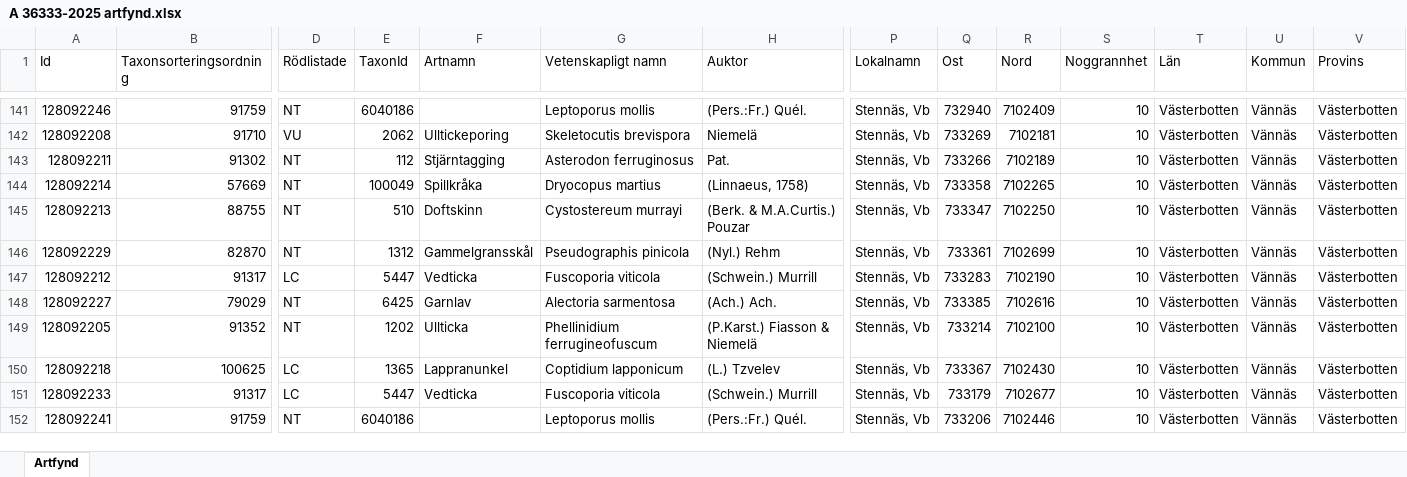
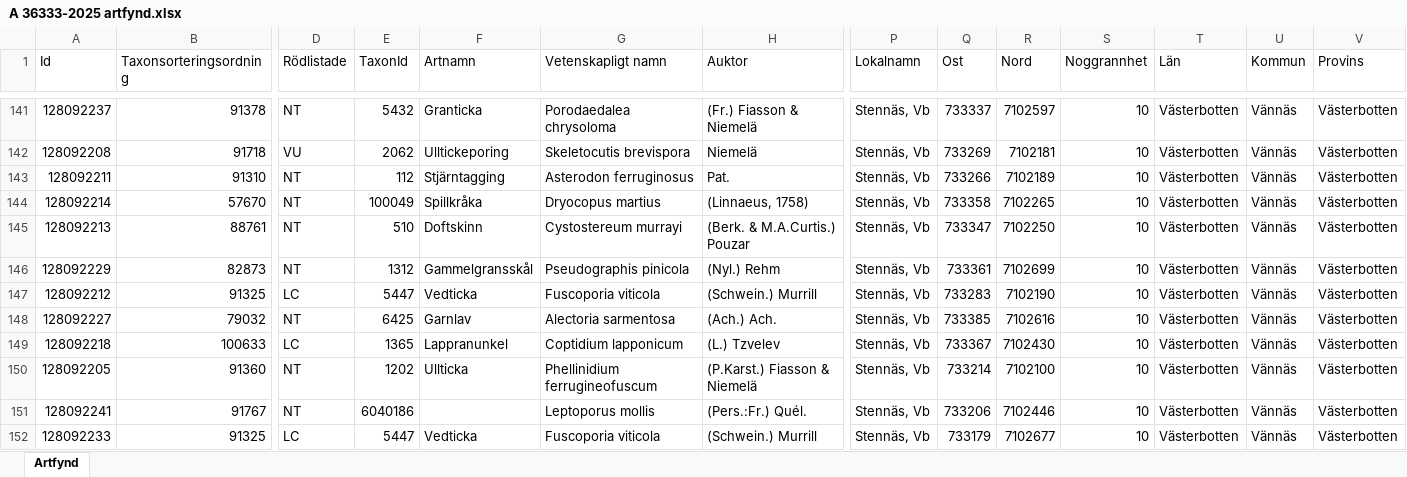
Before and after one commit to klasma/Logging_2460, an Excel workbook: artfynd/A 36333-2025 artfynd.xlsx, sheet Artfynd, drawn as a sheet; only a part is shown, gaps mark what is left out; values as stored, in another font and other column widths than the file's, no borders; removed rows and columns are numbered as before the commit, all else as after; rows hold the shown columns only; the diff covers the shown part only; the diff names each change by its address in the sheet, - before the commit and + after, or states it on an @@ line.

```diff
--- a/artfynd/A 36333-2025 artfynd.xlsx (sheet Artfynd)
+++ b/artfynd/A 36333-2025 artfynd.xlsx (sheet Artfynd)
-A141 (Id): 128092246
+A141 (Id): 128092237
-B141 (Taxonsorteringsordning): 91759
+B141 (Taxonsorteringsordning): 91378
-E141 (TaxonId): 6040186
+E141 (TaxonId): 5432
-F141 (Artnamn): (empty)
+F141 (Artnamn): Granticka
-G141 (Vetenskapligt namn): Leptoporus mollis
+G141 (Vetenskapligt namn): Porodaedalea chrysoloma
-H141 (Auktor): (Pers.:Fr.) Quél.
+H141 (Auktor): (Fr.) Fiasson & Niemelä
-Q141 (Ost): 732940
+Q141 (Ost): 733337
-R141 (Nord): 7102409
+R141 (Nord): 7102597
-B142 (Taxonsorteringsordning): 91710
+B142 (Taxonsorteringsordning): 91718
-B143 (Taxonsorteringsordning): 91302
+B143 (Taxonsorteringsordning): 91310
-B144 (Taxonsorteringsordning): 57669
+B144 (Taxonsorteringsordning): 57670
-B145 (Taxonsorteringsordning): 88755
+B145 (Taxonsorteringsordning): 88761
-B146 (Taxonsorteringsordning): 82870
+B146 (Taxonsorteringsordning): 82873
-B147 (Taxonsorteringsordning): 91317
+B147 (Taxonsorteringsordning): 91325
-B148 (Taxonsorteringsordning): 79029
+B148 (Taxonsorteringsordning): 79032
-row 149: 128092205 | 91352 | NT | 1202 | Ullticka | Phellinidium ferrugineofuscum | (P.Karst.) Fiasson & Niemelä | Stennäs, Vb | 733214 | 7102100 | 10 | Västerbotten | Vännäs | Västerbotten
-B149 (Taxonsorteringsordning): 100625
+B149 (Taxonsorteringsordning): 100633
-A150 (Id): 128092233
+A150 (Id): 128092205
-B150 (Taxonsorteringsordning): 91317
+B150 (Taxonsorteringsordning): 91360
-D150 (Rödlistade): LC
+D150 (Rödlistade): NT
-E150 (TaxonId): 5447
+E150 (TaxonId): 1202
-F150 (Artnamn): Vedticka
+F150 (Artnamn): Ullticka
-G150 (Vetenskapligt namn): Fuscoporia viticola
+G150 (Vetenskapligt namn): Phellinidium ferrugineofuscum
-H150 (Auktor): (Schwein.) Murrill
+H150 (Auktor): (P.Karst.) Fiasson & Niemelä
-Q150 (Ost): 733179
+Q150 (Ost): 733214
-R150 (Nord): 7102677
+R150 (Nord): 7102100
-B151 (Taxonsorteringsordning): 91759
+B151 (Taxonsorteringsordning): 91767
+row 152: 128092233 | 91325 | LC | 5447 | Vedticka | Fuscoporia viticola | (Schwein.) Murrill | Stennäs, Vb | 733179 | 7102677 | 10 | Västerbotten | Vännäs | Västerbotten
```
Also changed, not shown: 4 added rows, 4 removed rows and 23 edited cells elsewhere in this sheet, artfynd/A 19776-2025 artfynd.xlsx, artfynd/A 21711-2025 artfynd.xlsx, 40 other files.
